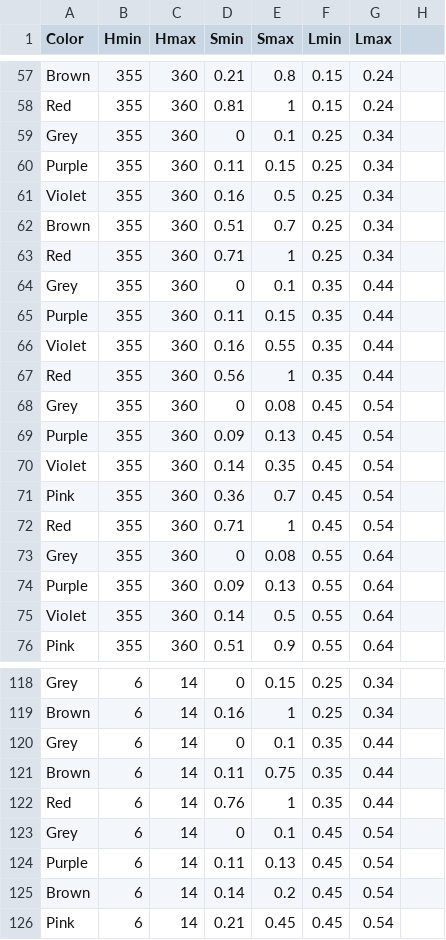
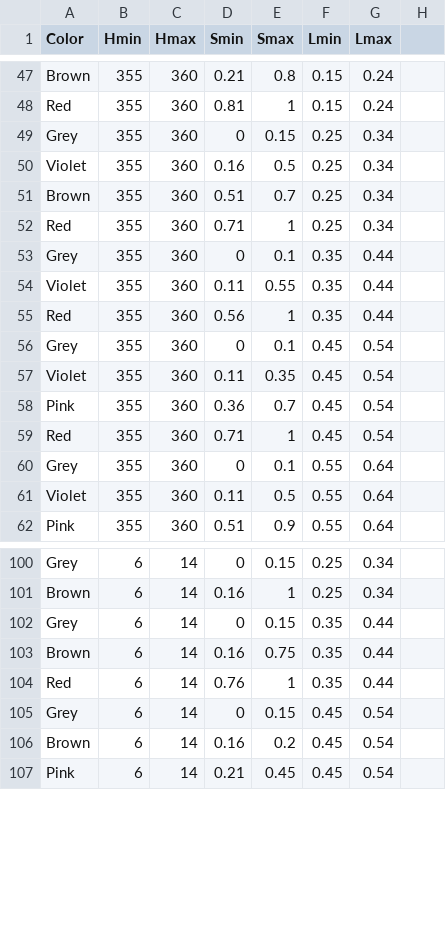
Before and after one commit to theunknowner/Thresholds, a CSV file: Thresholds/hslcolor-thresholds2.csv, drawn as a sheet; only a part is shown, gaps mark what is left out; the diff covers the shown part only.

Commit message:
7/3/14 - removed purple from some ranges

```diff
--- a/Thresholds/hslcolor-thresholds2.csv
+++ b/Thresholds/hslcolor-thresholds2.csv
@@ -58,4 +48,3 @@ Brown,355,360,0.21,0.8,0.15,0.24,
 Red,355,360,0.81,1,0.15,0.24,
-Grey,355,360,0,0.1,0.25,0.34,
-Purple,355,360,0.11,0.15,0.25,0.34,
+Grey,355,360,0,0.15,0.25,0.34,
 Violet,355,360,0.16,0.5,0.25,0.34,
@@ -64,13 +53,10 @@ Red,355,360,0.71,1,0.25,0.34,
 Grey,355,360,0,0.1,0.35,0.44,
-Purple,355,360,0.11,0.15,0.35,0.44,
-Violet,355,360,0.16,0.55,0.35,0.44,
+Violet,355,360,0.11,0.55,0.35,0.44,
 Red,355,360,0.56,1,0.35,0.44,
-Grey,355,360,0,0.08,0.45,0.54,
-Purple,355,360,0.09,0.13,0.45,0.54,
-Violet,355,360,0.14,0.35,0.45,0.54,
+Grey,355,360,0,0.1,0.45,0.54,
+Violet,355,360,0.11,0.35,0.45,0.54,
 Pink,355,360,0.36,0.7,0.45,0.54,
 Red,355,360,0.71,1,0.45,0.54,
-Grey,355,360,0,0.08,0.55,0.64,
-Purple,355,360,0.09,0.13,0.55,0.64,
-Violet,355,360,0.14,0.5,0.55,0.64,
+Grey,355,360,0,0.1,0.55,0.64,
+Violet,355,360,0.11,0.5,0.55,0.64,
 Pink,355,360,0.51,0.9,0.55,0.64,
@@ -119,8 +101,7 @@ Grey,6,14,0,0.15,0.25,0.34,
 Brown,6,14,0.16,1,0.25,0.34,
-Grey,6,14,0,0.1,0.35,0.44,
-Brown,6,14,0.11,0.75,0.35,0.44,
+Grey,6,14,0,0.15,0.35,0.44,
+Brown,6,14,0.16,0.75,0.35,0.44,
 Red,6,14,0.76,1,0.35,0.44,
-Grey,6,14,0,0.1,0.45,0.54,
-Purple,6,14,0.11,0.13,0.45,0.54,
-Brown,6,14,0.14,0.2,0.45,0.54,
+Grey,6,14,0,0.15,0.45,0.54,
+Brown,6,14,0.16,0.2,0.45,0.54,
 Pink,6,14,0.21,0.45,0.45,0.54,
```
Also changed, not shown: 14 removed rows and 17 edited cells elsewhere in this file, 1 other file.
